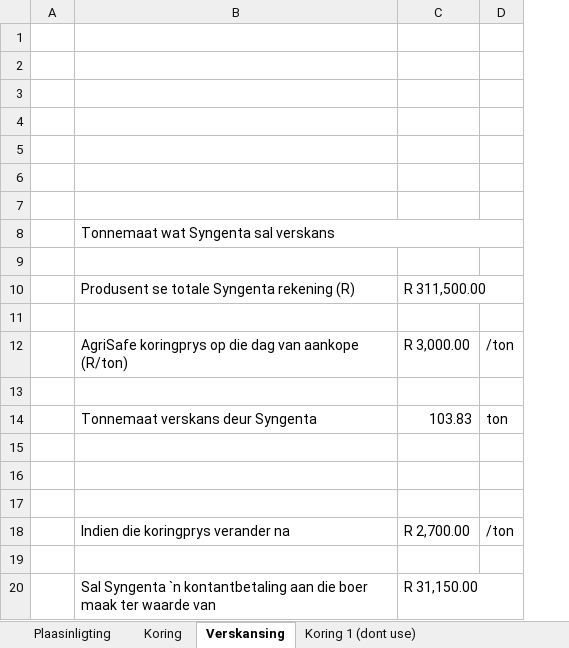
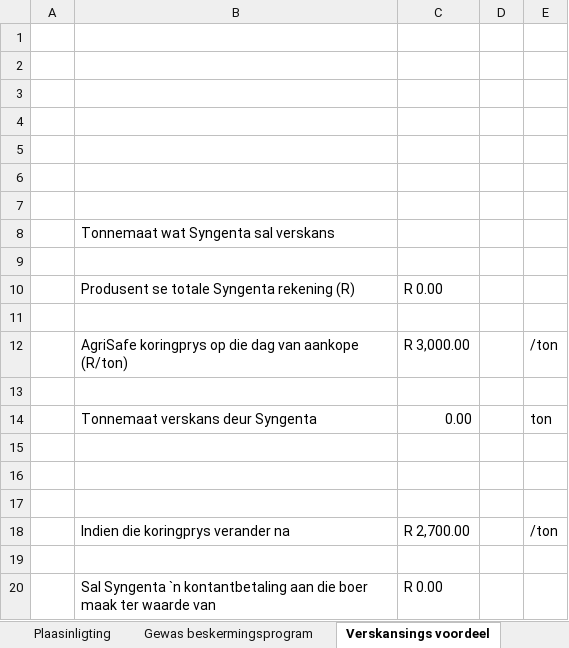
Before and after one commit to syntagm/phonegap, an Excel workbook: agrisafe.xlsx, sheet Verskansings voordeel, drawn as a sheet; values as stored, in another font and other column widths than the file's, no cell formats; charts and pictures not drawn; removed rows and columns are numbered as before the commit, all else as after; the diff names each change by its address in the sheet, - before the commit and + after, or states it on an @@ line.

```diff
--- a/agrisafe.xlsx (sheet Verskansings voordeel)
+++ b/agrisafe.xlsx (sheet Verskansings voordeel)
-sheet tab: Koring
+sheet tab: Gewas beskermingsprogram
-sheet tab: Verskansing
+sheet tab: Verskansings voordeel
+column D, empty
-B8:D8 merged
-C10: R 311,500.00
+C10: R 0.00
-C14: 103.83
+C14: 0.00
-C20: R 31,150.00
+C20: R 0.00
```
Also changed, not shown: sheet Gewas beskermingsprogram, sheet Plaasinligting, other sheet tabs, cell formats, formulas that keep their value, hidden cells, charts or pictures, 14 other files.
